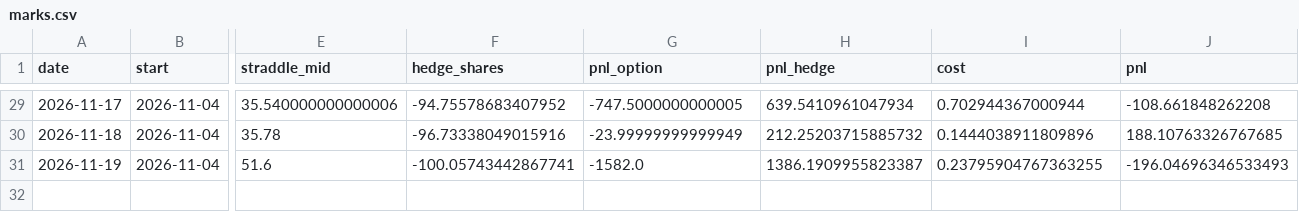
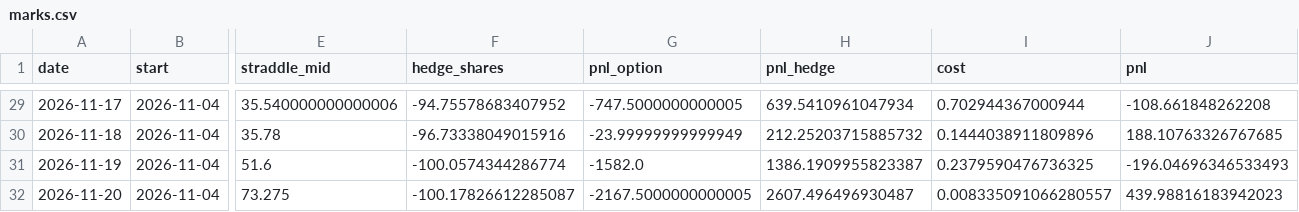
Before and after one commit to kelvinhe724/quant-projects, a CSV file: vol-risk-premium/reports/forward/marks.csv, drawn as a sheet; only a part is shown, gaps mark what is left out; rows hold the shown columns only; the diff names each change by its address in the sheet, - before the commit and + after, or states it on an @@ line.

Commit message:
evidence: nightly reports 2026-11-21

```diff
--- a/vol-risk-premium/reports/forward/marks.csv
+++ b/vol-risk-premium/reports/forward/marks.csv
-F31 (hedge_shares): -100.05743442867741
+F31 (hedge_shares): -100.0574344286774
-I31 (cost): 0.23795904767363255
+I31 (cost): 0.2379590476736325
+row 32: 2026-11-20 | 2026-11-04 | 73.275 | -100.17826612285087 | -2167.5000000000005 | 2607.496496930487 | 0.008335091066280557 | 439.98816183942023
```
Also changed, not shown: 2 other files.
